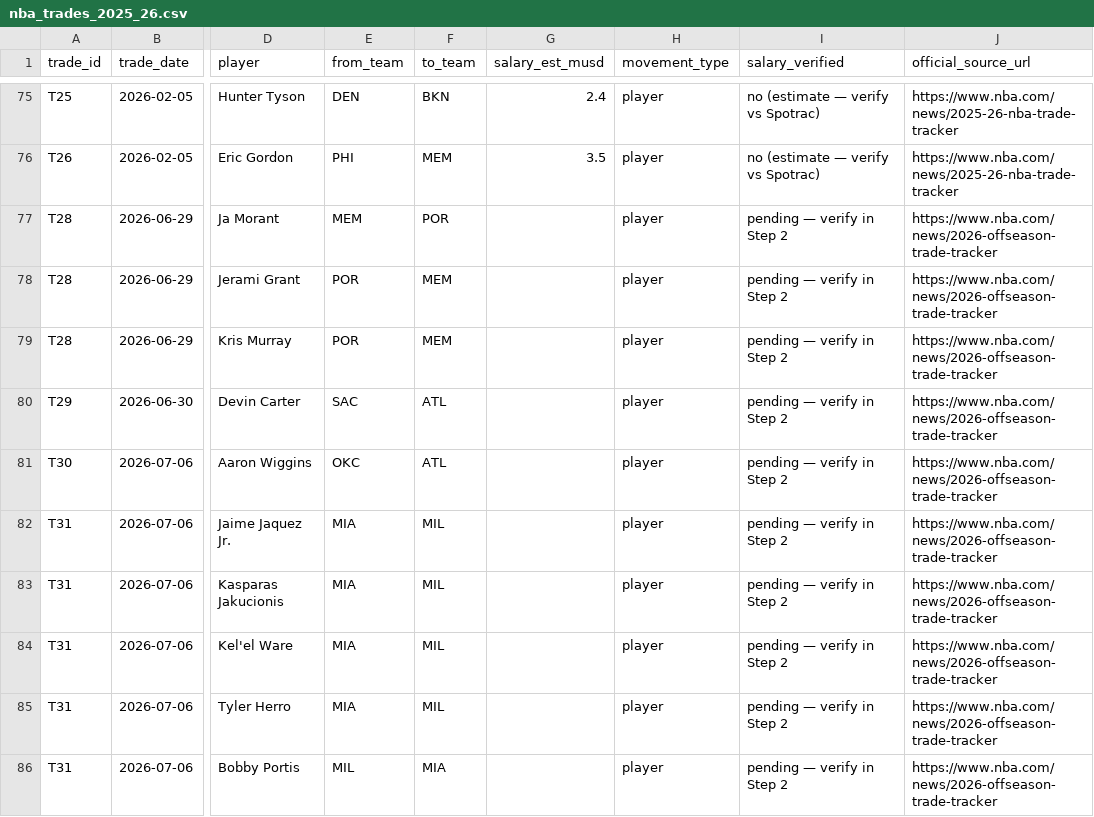
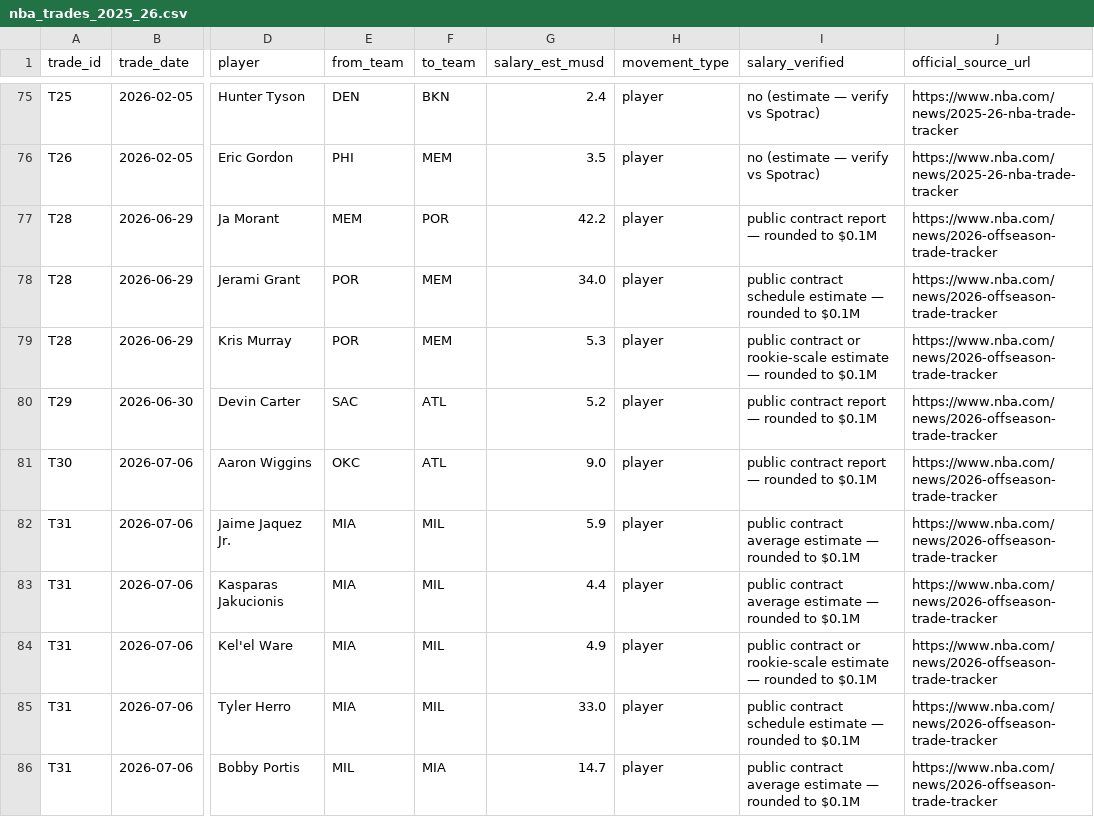
Before and after one commit to suffyankhan77/DATA620-Web-Analytics, a CSV file: projects/final_project/nba_trades_2025_26.csv, drawn as a sheet; only a part is shown, gaps mark what is left out; the diff covers the shown part only; the diff names each change by its address in the sheet, - before the commit and + after, or states it on an @@ line.

Commit message:
Complete salary data for expanded NBA trade dataset

```diff
--- a/projects/final_project/nba_trades_2025_26.csv
+++ b/projects/final_project/nba_trades_2025_26.csv
-G77 (salary_est_musd): (empty)
+G77 (salary_est_musd): 42.2
-I77 (salary_verified): pending — verify in Step 2
+I77 (salary_verified): public contract report — rounded to $0.1M
-G78 (salary_est_musd): (empty)
+G78 (salary_est_musd): 34.0
-I78 (salary_verified): pending — verify in Step 2
+I78 (salary_verified): public contract schedule estimate — rounded to $0.1M
-G79 (salary_est_musd): (empty)
+G79 (salary_est_musd): 5.3
-I79 (salary_verified): pending — verify in Step 2
+I79 (salary_verified): public contract or rookie-scale estimate — rounded to $0.1M
-G80 (salary_est_musd): (empty)
+G80 (salary_est_musd): 5.2
-I80:I81 (salary_verified): pending — verify in Step 2
+I80:I81 (salary_verified): public contract report — rounded to $0.1M
-G81 (salary_est_musd): (empty)
+G81 (salary_est_musd): 9.0
-G82 (salary_est_musd): (empty)
+G82 (salary_est_musd): 5.9
-I82:I83 (salary_verified): pending — verify in Step 2
+I82:I83 (salary_verified): public contract average estimate — rounded to $0.1M
-G83 (salary_est_musd): (empty)
+G83 (salary_est_musd): 4.4
-G84 (salary_est_musd): (empty)
+G84 (salary_est_musd): 4.9
-I84 (salary_verified): pending — verify in Step 2
+I84 (salary_verified): public contract or rookie-scale estimate — rounded to $0.1M
-G85 (salary_est_musd): (empty)
+G85 (salary_est_musd): 33.0
-I85 (salary_verified): pending — verify in Step 2
+I85 (salary_verified): public contract schedule estimate — rounded to $0.1M
-G86 (salary_est_musd): (empty)
+G86 (salary_est_musd): 14.7
-I86 (salary_verified): pending — verify in Step 2
+I86 (salary_verified): public contract average estimate — rounded to $0.1M
```
Also changed, not shown: 44 edited cells elsewhere in this file, 1 other file.
